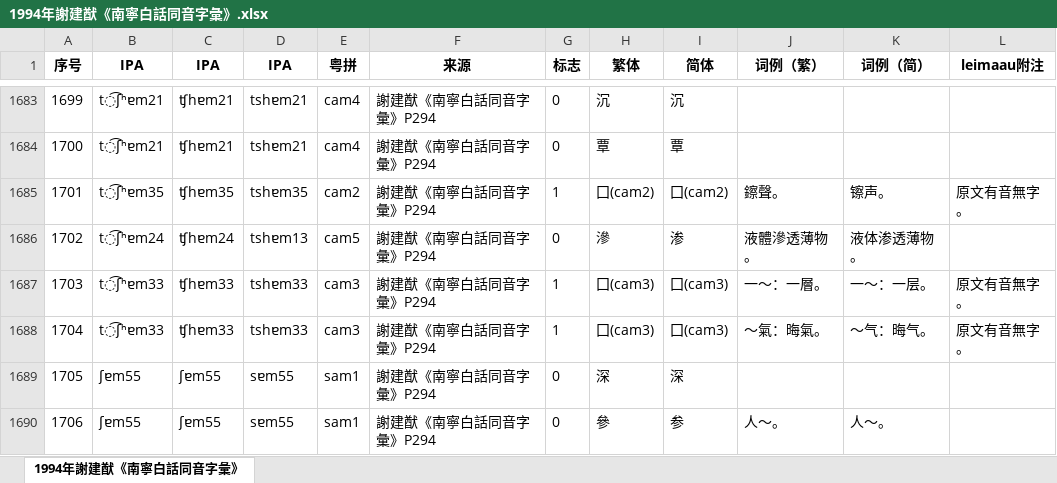
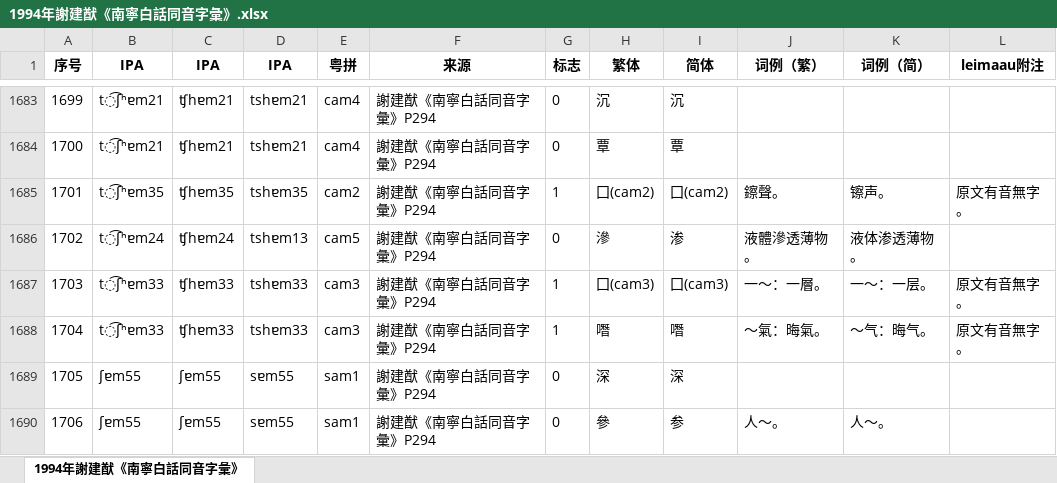
Before and after one commit to leimaau/bookCollection, an Excel workbook: 1994年謝建猷《南寧白話同音字彙》/1994年謝建猷《南寧白話同音字彙》.xlsx, sheet 1994年謝建猷《南寧白話同音字彙》, drawn as a sheet; only a part is shown, gaps mark what is left out; values as stored, in another font and other column widths than the file's, no borders; the diff names each change by its address in the sheet, - before the commit and + after, or states it on an @@ line.

```diff
--- a/1994年謝建猷《南寧白話同音字彙》/1994年謝建猷《南寧白話同音字彙》.xlsx (sheet 1994年謝建猷《南寧白話同音字彙》)
+++ b/1994年謝建猷《南寧白話同音字彙》/1994年謝建猷《南寧白話同音字彙》.xlsx (sheet 1994年謝建猷《南寧白話同音字彙》)
-H1688 (繁体): 囗(cam3)
+H1688 (繁体): 噆
-I1688 (简体): 囗(cam3)
+I1688 (简体): 噆
```
Also changed, not shown: 2 other files.
